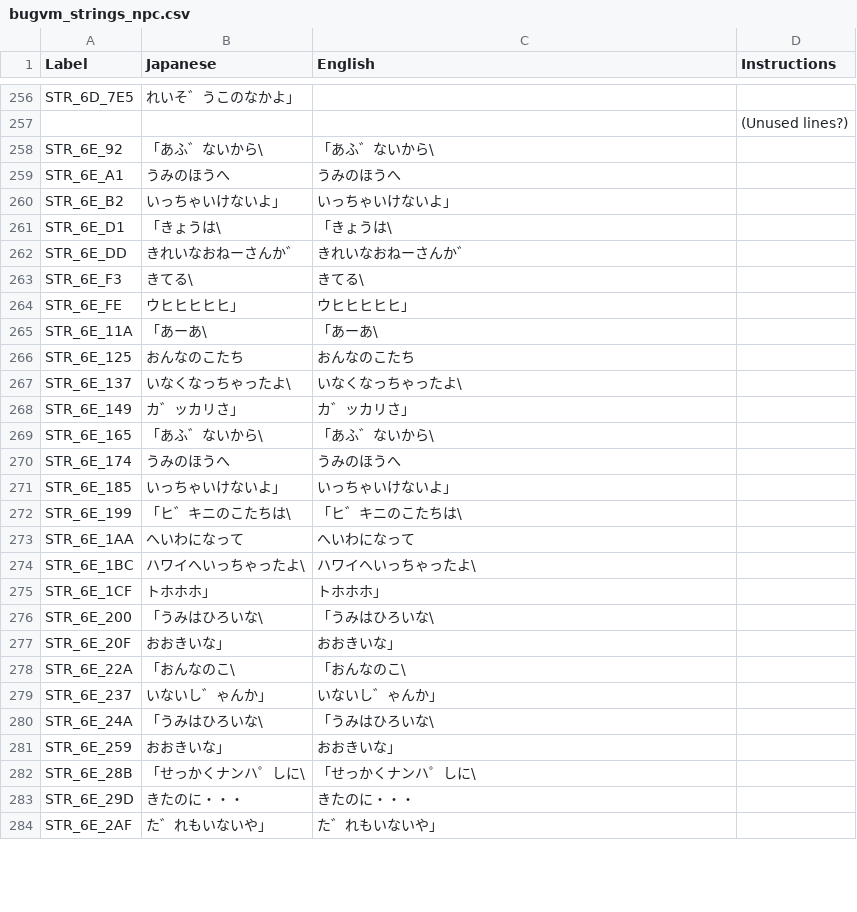
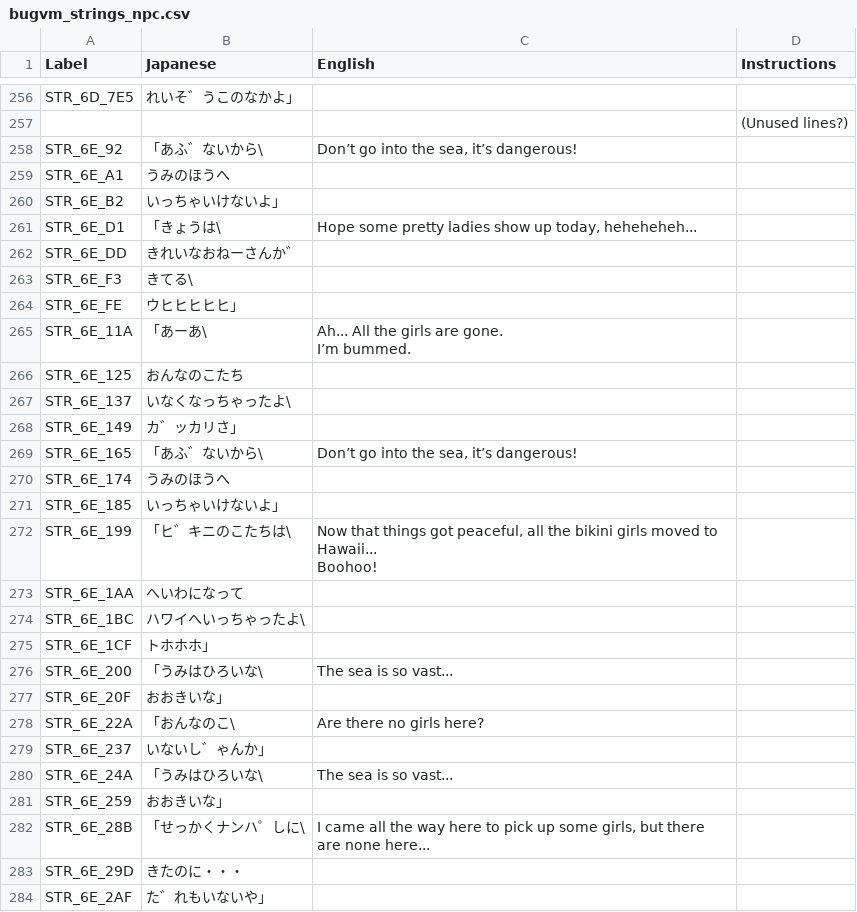
Before and after one commit to telefang/bugsite, a CSV file: script/bugvm_strings_npc.csv, drawn as a sheet; only a part is shown, gaps mark what is left out; the diff covers the shown part only.

Commit message:
Unused Beach lines
Translated lines for the unused Beach map (most likely). Nothing too special there...

With that, all NPCs line have been translated.

```diff
--- a/script/bugvm_strings_npc.csv
+++ b/script/bugvm_strings_npc.csv
@@ -294,28 +294,30 @@ STR_6D_7E5, れいそ゛うこのなかよ」,,
 ,,,(Unused lines?)
-STR_6E_92,「あふ゛ないから\,「あふ゛ないから\,
-STR_6E_A1, うみのほうへ, うみのほうへ,
-STR_6E_B2, いっちゃいけないよ」, いっちゃいけないよ」,
-STR_6E_D1,「きょうは\,「きょうは\,
-STR_6E_DD, きれいなおねーさんか゛, きれいなおねーさんか゛,
-STR_6E_F3, きてる\, きてる\,
-STR_6E_FE, ウヒヒヒヒヒ」, ウヒヒヒヒヒ」,
-STR_6E_11A,「あーあ\,「あーあ\,
-STR_6E_125, おんなのこたち, おんなのこたち,
-STR_6E_137, いなくなっちゃったよ\, いなくなっちゃったよ\,
-STR_6E_149, カ゛ッカリさ」, カ゛ッカリさ」,
-STR_6E_165,「あふ゛ないから\,「あふ゛ないから\,
-STR_6E_174, うみのほうへ, うみのほうへ,
-STR_6E_185, いっちゃいけないよ」, いっちゃいけないよ」,
-STR_6E_199,「ヒ゛キニのこたちは\,「ヒ゛キニのこたちは\,
-STR_6E_1AA, へいわになって, へいわになって,
-STR_6E_1BC, ハワイへいっちゃったよ\, ハワイへいっちゃったよ\,
-STR_6E_1CF, トホホホ」, トホホホ」,
-STR_6E_200,「うみはひろいな\,「うみはひろいな\,
-STR_6E_20F, おおきいな」, おおきいな」,
-STR_6E_22A,「おんなのこ\,「おんなのこ\,
-STR_6E_237, いないし゛ゃんか」, いないし゛ゃんか」,
-STR_6E_24A,「うみはひろいな\,「うみはひろいな\,
-STR_6E_259, おおきいな」, おおきいな」,
-STR_6E_28B,「せっかくナンハ゜しに\,「せっかくナンハ゜しに\,
-STR_6E_29D, きたのに・・・, きたのに・・・,
-STR_6E_2AF, た゛れもいないや」, た゛れもいないや」,
+STR_6E_92,「あふ゛ないから\,"Don’t go into the sea, it’s dangerous!",
+STR_6E_A1, うみのほうへ,,
+STR_6E_B2, いっちゃいけないよ」,,
+STR_6E_D1,「きょうは\,"Hope some pretty ladies show up today, heheheheh...",
+STR_6E_DD, きれいなおねーさんか゛,,
+STR_6E_F3, きてる\,,
+STR_6E_FE, ウヒヒヒヒヒ」,,
+STR_6E_11A,「あーあ\,"Ah... All the girls are gone.
+I’m bummed.",
+STR_6E_125, おんなのこたち,,
+STR_6E_137, いなくなっちゃったよ\,,
+STR_6E_149, カ゛ッカリさ」,,
+STR_6E_165,「あふ゛ないから\,"Don’t go into the sea, it’s dangerous!",
+STR_6E_174, うみのほうへ,,
+STR_6E_185, いっちゃいけないよ」,,
+STR_6E_199,「ヒ゛キニのこたちは\,"Now that things got peaceful, all the bikini girls moved to Hawaii...
+Boohoo!",
+STR_6E_1AA, へいわになって,,
+STR_6E_1BC, ハワイへいっちゃったよ\,,
+STR_6E_1CF, トホホホ」,,
+STR_6E_200,「うみはひろいな\,The sea is so vast...,
+STR_6E_20F, おおきいな」,,
+STR_6E_22A,「おんなのこ\,Are there no girls here?,
+STR_6E_237, いないし゛ゃんか」,,
+STR_6E_24A,「うみはひろいな\,The sea is so vast...,
+STR_6E_259, おおきいな」,,
+STR_6E_28B,「せっかくナンハ゜しに\,"I came all the way here to pick up some girls, but there are none here...",
+STR_6E_29D, きたのに・・・,,
+STR_6E_2AF, た゛れもいないや」,,
```
Also changed, not shown: 13 edited cells elsewhere in this file.
